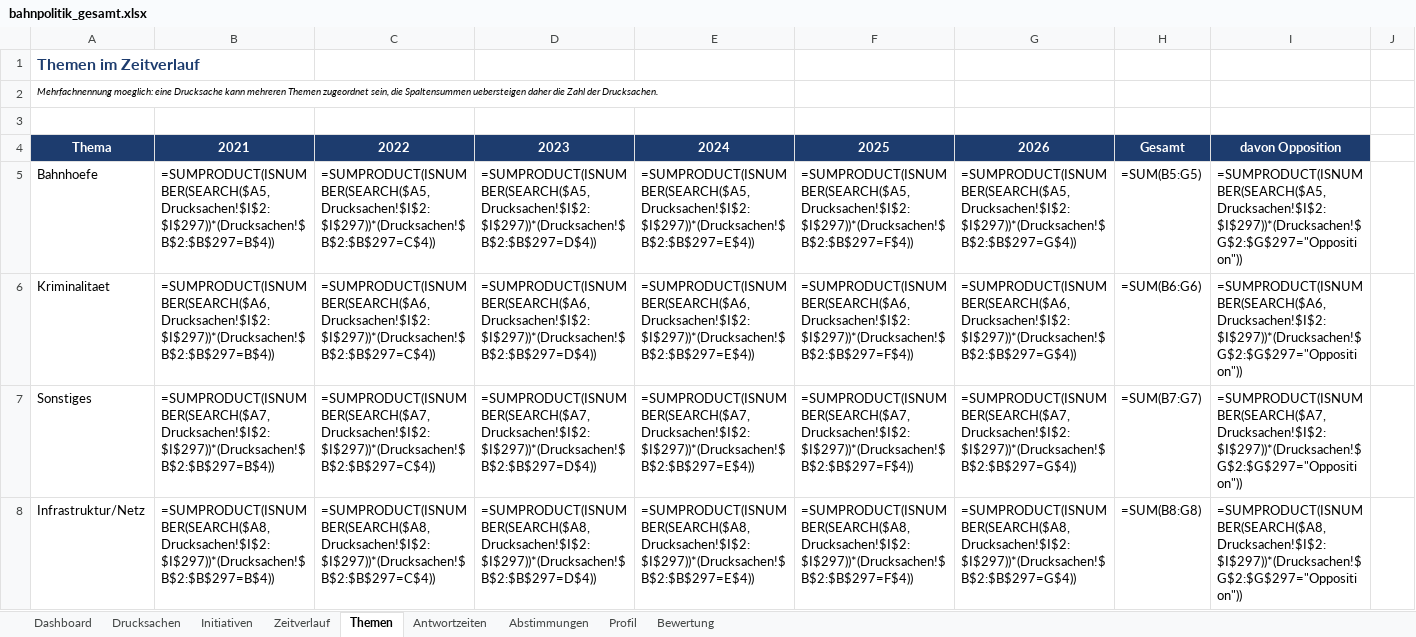
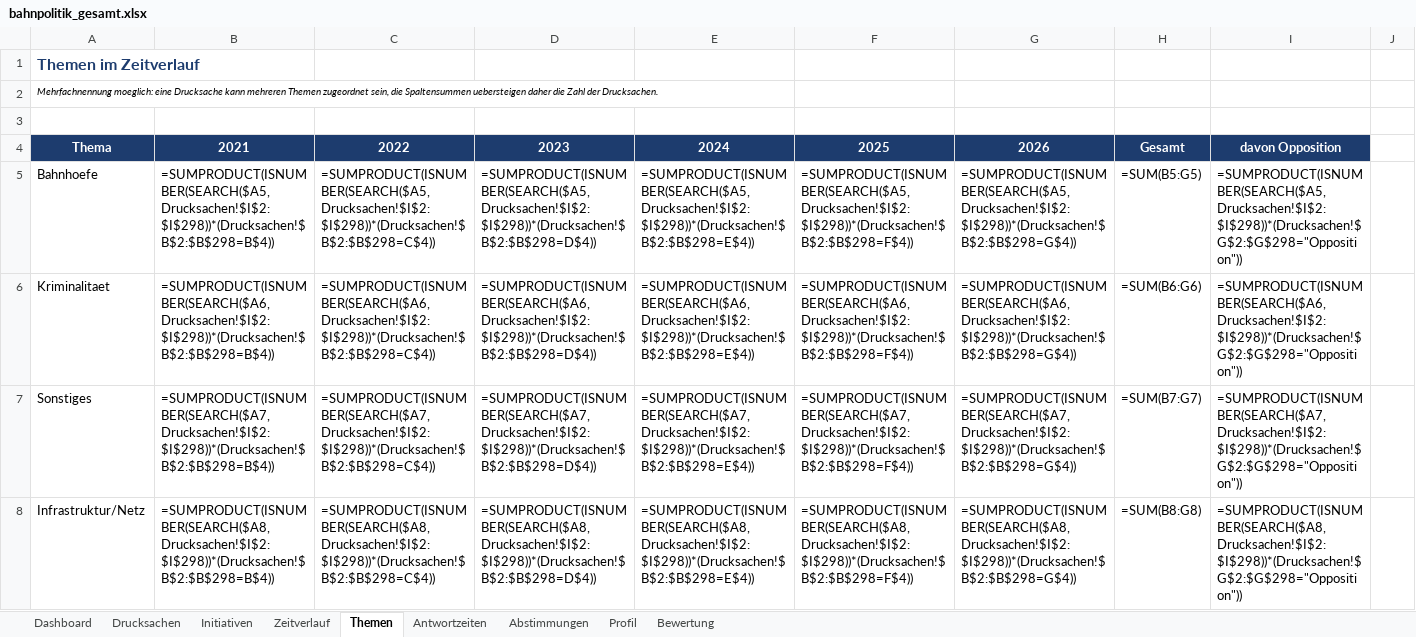
Before and after one commit to Penetrationpasi-hub/DIP-API, an Excel workbook: bahnpolitik_gesamt.xlsx, sheet Themen, drawn as a sheet; only a part is shown; values as stored, in another font and other column widths than the file's, no borders; formulas without a stored value are shown as written; charts and pictures not drawn; the diff covers the shown part only; the diff names each change by its address in the sheet, - before the commit and + after, or states it on an @@ line.

```diff
--- a/bahnpolitik_gesamt.xlsx (sheet Themen)
+++ b/bahnpolitik_gesamt.xlsx (sheet Themen)
-B5: =SUMPRODUCT(ISNUMBER(SEARCH($A5,Drucksachen!$I$2:$I$297))*(Drucksachen!$B$2:$B$297=B$4))
+B5: =SUMPRODUCT(ISNUMBER(SEARCH($A5,Drucksachen!$I$2:$I$298))*(Drucksachen!$B$2:$B$298=B$4))
-C5: =SUMPRODUCT(ISNUMBER(SEARCH($A5,Drucksachen!$I$2:$I$297))*(Drucksachen!$B$2:$B$297=C$4))
+C5: =SUMPRODUCT(ISNUMBER(SEARCH($A5,Drucksachen!$I$2:$I$298))*(Drucksachen!$B$2:$B$298=C$4))
-D5: =SUMPRODUCT(ISNUMBER(SEARCH($A5,Drucksachen!$I$2:$I$297))*(Drucksachen!$B$2:$B$297=D$4))
+D5: =SUMPRODUCT(ISNUMBER(SEARCH($A5,Drucksachen!$I$2:$I$298))*(Drucksachen!$B$2:$B$298=D$4))
-E5: =SUMPRODUCT(ISNUMBER(SEARCH($A5,Drucksachen!$I$2:$I$297))*(Drucksachen!$B$2:$B$297=E$4))
+E5: =SUMPRODUCT(ISNUMBER(SEARCH($A5,Drucksachen!$I$2:$I$298))*(Drucksachen!$B$2:$B$298=E$4))
-F5: =SUMPRODUCT(ISNUMBER(SEARCH($A5,Drucksachen!$I$2:$I$297))*(Drucksachen!$B$2:$B$297=F$4))
+F5: =SUMPRODUCT(ISNUMBER(SEARCH($A5,Drucksachen!$I$2:$I$298))*(Drucksachen!$B$2:$B$298=F$4))
-G5: =SUMPRODUCT(ISNUMBER(SEARCH($A5,Drucksachen!$I$2:$I$297))*(Drucksachen!$B$2:$B$297=G$4))
+G5: =SUMPRODUCT(ISNUMBER(SEARCH($A5,Drucksachen!$I$2:$I$298))*(Drucksachen!$B$2:$B$298=G$4))
-I5: =SUMPRODUCT(ISNUMBER(SEARCH($A5,Drucksachen!$I$2:$I$297))*(Drucksachen!$G$2:$G$297="Opposition"))
+I5: =SUMPRODUCT(ISNUMBER(SEARCH($A5,Drucksachen!$I$2:$I$298))*(Drucksachen!$G$2:$G$298="Opposition"))
-B6: =SUMPRODUCT(ISNUMBER(SEARCH($A6,Drucksachen!$I$2:$I$297))*(Drucksachen!$B$2:$B$297=B$4))
+B6: =SUMPRODUCT(ISNUMBER(SEARCH($A6,Drucksachen!$I$2:$I$298))*(Drucksachen!$B$2:$B$298=B$4))
-C6: =SUMPRODUCT(ISNUMBER(SEARCH($A6,Drucksachen!$I$2:$I$297))*(Drucksachen!$B$2:$B$297=C$4))
+C6: =SUMPRODUCT(ISNUMBER(SEARCH($A6,Drucksachen!$I$2:$I$298))*(Drucksachen!$B$2:$B$298=C$4))
-D6: =SUMPRODUCT(ISNUMBER(SEARCH($A6,Drucksachen!$I$2:$I$297))*(Drucksachen!$B$2:$B$297=D$4))
+D6: =SUMPRODUCT(ISNUMBER(SEARCH($A6,Drucksachen!$I$2:$I$298))*(Drucksachen!$B$2:$B$298=D$4))
-E6: =SUMPRODUCT(ISNUMBER(SEARCH($A6,Drucksachen!$I$2:$I$297))*(Drucksachen!$B$2:$B$297=E$4))
+E6: =SUMPRODUCT(ISNUMBER(SEARCH($A6,Drucksachen!$I$2:$I$298))*(Drucksachen!$B$2:$B$298=E$4))
-F6: =SUMPRODUCT(ISNUMBER(SEARCH($A6,Drucksachen!$I$2:$I$297))*(Drucksachen!$B$2:$B$297=F$4))
+F6: =SUMPRODUCT(ISNUMBER(SEARCH($A6,Drucksachen!$I$2:$I$298))*(Drucksachen!$B$2:$B$298=F$4))
-G6: =SUMPRODUCT(ISNUMBER(SEARCH($A6,Drucksachen!$I$2:$I$297))*(Drucksachen!$B$2:$B$297=G$4))
+G6: =SUMPRODUCT(ISNUMBER(SEARCH($A6,Drucksachen!$I$2:$I$298))*(Drucksachen!$B$2:$B$298=G$4))
-I6: =SUMPRODUCT(ISNUMBER(SEARCH($A6,Drucksachen!$I$2:$I$297))*(Drucksachen!$G$2:$G$297="Opposition"))
+I6: =SUMPRODUCT(ISNUMBER(SEARCH($A6,Drucksachen!$I$2:$I$298))*(Drucksachen!$G$2:$G$298="Opposition"))
-B7: =SUMPRODUCT(ISNUMBER(SEARCH($A7,Drucksachen!$I$2:$I$297))*(Drucksachen!$B$2:$B$297=B$4))
+B7: =SUMPRODUCT(ISNUMBER(SEARCH($A7,Drucksachen!$I$2:$I$298))*(Drucksachen!$B$2:$B$298=B$4))
-C7: =SUMPRODUCT(ISNUMBER(SEARCH($A7,Drucksachen!$I$2:$I$297))*(Drucksachen!$B$2:$B$297=C$4))
+C7: =SUMPRODUCT(ISNUMBER(SEARCH($A7,Drucksachen!$I$2:$I$298))*(Drucksachen!$B$2:$B$298=C$4))
-D7: =SUMPRODUCT(ISNUMBER(SEARCH($A7,Drucksachen!$I$2:$I$297))*(Drucksachen!$B$2:$B$297=D$4))
+D7: =SUMPRODUCT(ISNUMBER(SEARCH($A7,Drucksachen!$I$2:$I$298))*(Drucksachen!$B$2:$B$298=D$4))
-E7: =SUMPRODUCT(ISNUMBER(SEARCH($A7,Drucksachen!$I$2:$I$297))*(Drucksachen!$B$2:$B$297=E$4))
+E7: =SUMPRODUCT(ISNUMBER(SEARCH($A7,Drucksachen!$I$2:$I$298))*(Drucksachen!$B$2:$B$298=E$4))
-F7: =SUMPRODUCT(ISNUMBER(SEARCH($A7,Drucksachen!$I$2:$I$297))*(Drucksachen!$B$2:$B$297=F$4))
+F7: =SUMPRODUCT(ISNUMBER(SEARCH($A7,Drucksachen!$I$2:$I$298))*(Drucksachen!$B$2:$B$298=F$4))
-G7: =SUMPRODUCT(ISNUMBER(SEARCH($A7,Drucksachen!$I$2:$I$297))*(Drucksachen!$B$2:$B$297=G$4))
+G7: =SUMPRODUCT(ISNUMBER(SEARCH($A7,Drucksachen!$I$2:$I$298))*(Drucksachen!$B$2:$B$298=G$4))
-I7: =SUMPRODUCT(ISNUMBER(SEARCH($A7,Drucksachen!$I$2:$I$297))*(Drucksachen!$G$2:$G$297="Opposition"))
+I7: =SUMPRODUCT(ISNUMBER(SEARCH($A7,Drucksachen!$I$2:$I$298))*(Drucksachen!$G$2:$G$298="Opposition"))
-B8: =SUMPRODUCT(ISNUMBER(SEARCH($A8,Drucksachen!$I$2:$I$297))*(Drucksachen!$B$2:$B$297=B$4))
+B8: =SUMPRODUCT(ISNUMBER(SEARCH($A8,Drucksachen!$I$2:$I$298))*(Drucksachen!$B$2:$B$298=B$4))
-C8: =SUMPRODUCT(ISNUMBER(SEARCH($A8,Drucksachen!$I$2:$I$297))*(Drucksachen!$B$2:$B$297=C$4))
+C8: =SUMPRODUCT(ISNUMBER(SEARCH($A8,Drucksachen!$I$2:$I$298))*(Drucksachen!$B$2:$B$298=C$4))
-D8: =SUMPRODUCT(ISNUMBER(SEARCH($A8,Drucksachen!$I$2:$I$297))*(Drucksachen!$B$2:$B$297=D$4))
+D8: =SUMPRODUCT(ISNUMBER(SEARCH($A8,Drucksachen!$I$2:$I$298))*(Drucksachen!$B$2:$B$298=D$4))
-E8: =SUMPRODUCT(ISNUMBER(SEARCH($A8,Drucksachen!$I$2:$I$297))*(Drucksachen!$B$2:$B$297=E$4))
+E8: =SUMPRODUCT(ISNUMBER(SEARCH($A8,Drucksachen!$I$2:$I$298))*(Drucksachen!$B$2:$B$298=E$4))
-F8: =SUMPRODUCT(ISNUMBER(SEARCH($A8,Drucksachen!$I$2:$I$297))*(Drucksachen!$B$2:$B$297=F$4))
+F8: =SUMPRODUCT(ISNUMBER(SEARCH($A8,Drucksachen!$I$2:$I$298))*(Drucksachen!$B$2:$B$298=F$4))
-G8: =SUMPRODUCT(ISNUMBER(SEARCH($A8,Drucksachen!$I$2:$I$297))*(Drucksachen!$B$2:$B$297=G$4))
+G8: =SUMPRODUCT(ISNUMBER(SEARCH($A8,Drucksachen!$I$2:$I$298))*(Drucksachen!$B$2:$B$298=G$4))
-I8: =SUMPRODUCT(ISNUMBER(SEARCH($A8,Drucksachen!$I$2:$I$297))*(Drucksachen!$G$2:$G$297="Opposition"))
+I8: =SUMPRODUCT(ISNUMBER(SEARCH($A8,Drucksachen!$I$2:$I$298))*(Drucksachen!$G$2:$G$298="Opposition"))
```
Also changed, not shown: 140 edited cells elsewhere in this sheet, sheet Drucksachen, sheet Zeitverlauf, sheet Antwortzeiten, sheet Dashboard, sheet Initiativen, sheet Bewertung, 1 more sheet, hidden cells, 1 other file.
